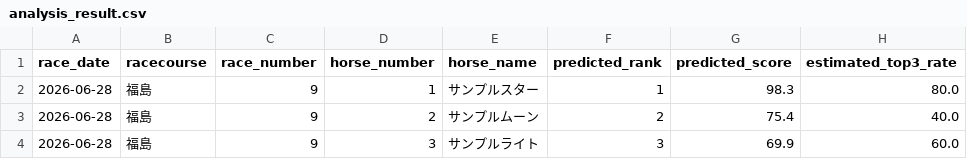
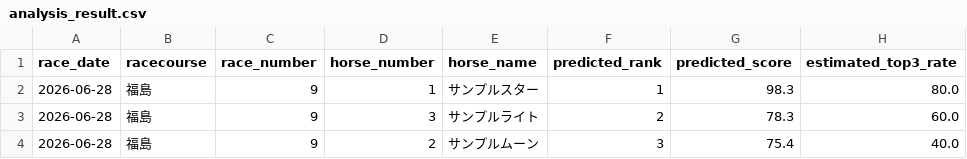
Before and after one commit to maccahannnnnn/keiba-ai-v2, a CSV file: data/analysis_result.csv, drawn as a sheet.

```diff
--- a/data/analysis_result.csv
+++ b/data/analysis_result.csv
@@ -2,3 +2,3 @@
 2026-06-28,福島,9,1,サンプルスター,1,98.3,80.0
-2026-06-28,福島,9,2,サンプルムーン,2,75.4,40.0
-2026-06-28,福島,9,3,サンプルライト,3,69.9,60.0
+2026-06-28,福島,9,3,サンプルライト,2,78.3,60.0
+2026-06-28,福島,9,2,サンプルムーン,3,75.4,40.0
```
Also changed, not shown: data/features.csv, 14 other files.
